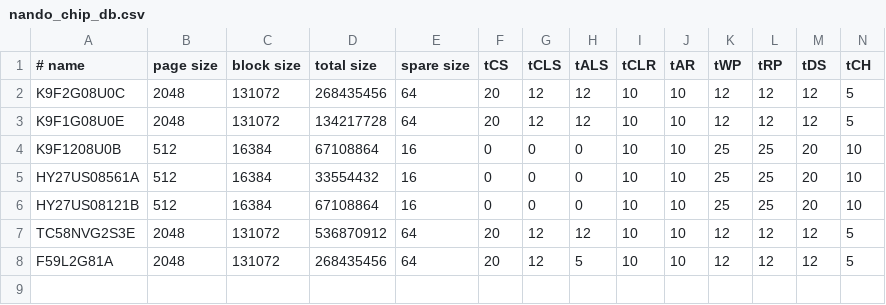
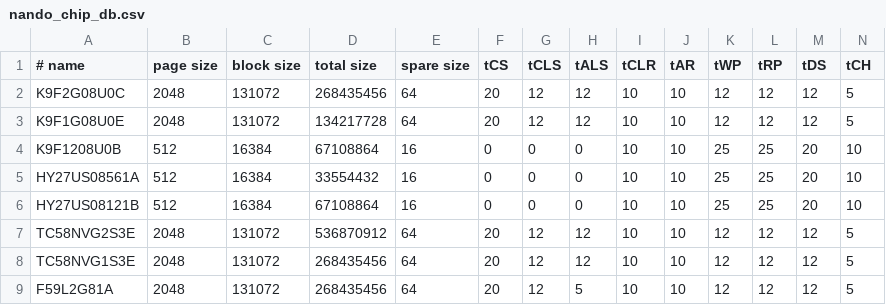
Before and after one commit to bbogush/nand_programmer, a CSV file: qt/nando_chip_db.csv, drawn as a sheet; only a part is shown; rows hold the shown columns only; the diff names each change by its address in the sheet, - before the commit and + after, or states it on an @@ line.

Commit message:
Added TC58NVG1S3E chip

```diff
--- a/qt/nando_chip_db.csv
+++ b/qt/nando_chip_db.csv
+row 8: TC58NVG1S3E | 2048 | 131072 | 268435456 | 64 | 20 | 12 | 12 | 10 | 10 | 12 | 12 | 12 | 5
```
